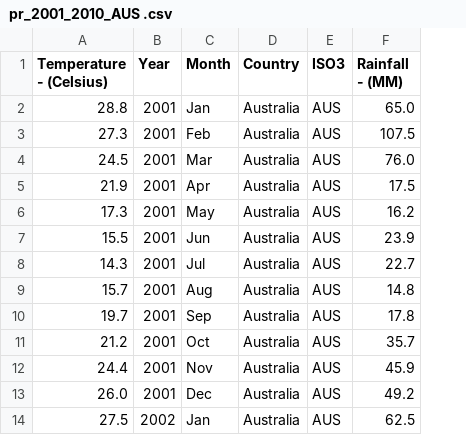
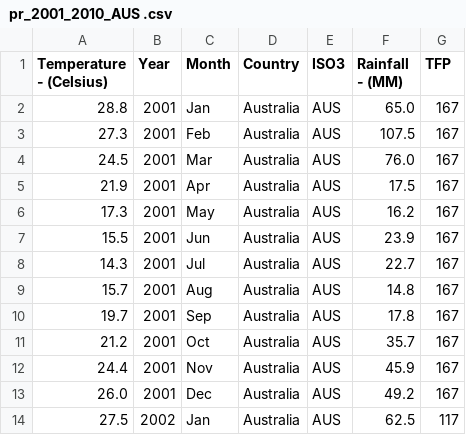
Before and after one commit to MingHin-Cheung/Vege-lite, a CSV file: pr_2001_2010_AUS .csv, drawn as a sheet; only a part is shown; the diff names each change by its address in the sheet, - before the commit and + after, or states it on an @@ line.

Commit message:
Add files via upload

```diff
--- a/pr_2001_2010_AUS .csv
+++ b/pr_2001_2010_AUS .csv
+column G (TFP), rows 2-14: 167 | 167 | 167 | 167 | 167 | 167 | 167 | 167 | 167 | 167 | 167 | 167 | 117
```
